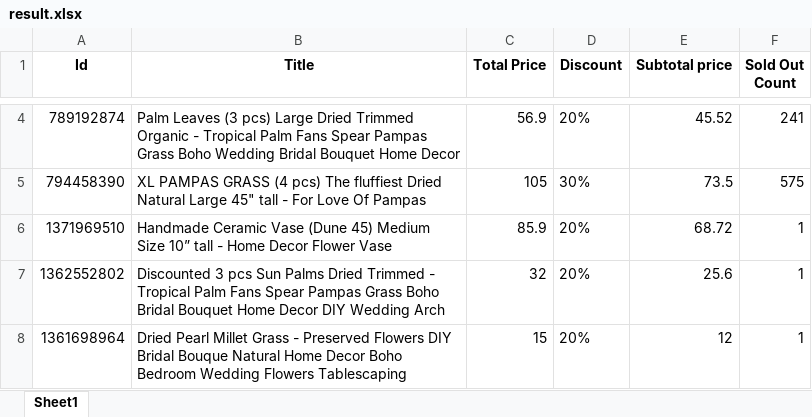
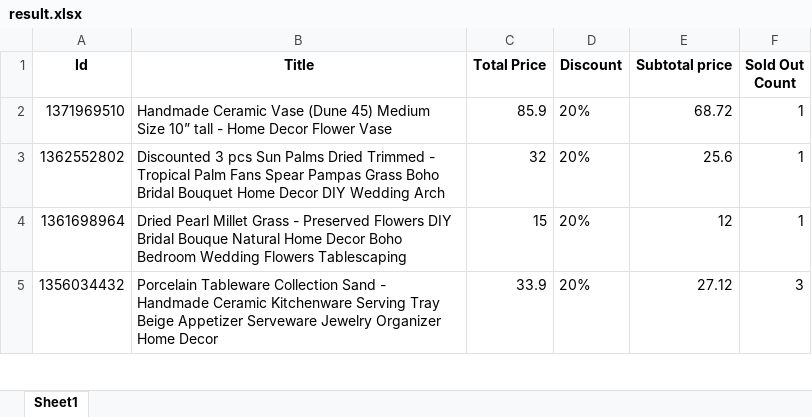
Before and after one commit to khudolia/flower-parser, an Excel workbook: result.xlsx, sheet Sheet1, drawn as a sheet; only a part is shown, gaps mark what is left out; the shorter side is filled out with more unchanged rows; values as stored, in another font and other column widths than the file's, no borders; the diff covers the shown part only; the diff names each change by its address in the sheet, - before the commit and + after, or states it on an @@ line.

Commit message:
removed duplications from the table(it was featured items)

```diff
--- a/result.xlsx (sheet Sheet1)
+++ b/result.xlsx (sheet Sheet1)
-row 4: 789192874 | Palm Leaves (3 pcs) Large Dried Trimmed Organic - Tropical Palm Fans Spear Pampas Grass Boho Wedding Bridal Bouquet Home Decor | 56.9 | 20% | 45.52 | 241
-row 5: 794458390 | XL PAMPAS GRASS (4 pcs) The fluffiest Dried Natural Large 45" tall - For Love Of Pampas | 105 | 30% | 73.5 | 575
```
Also changed, not shown: 18 removed rows elsewhere in this sheet, solds.xlsx, 3 other files.
